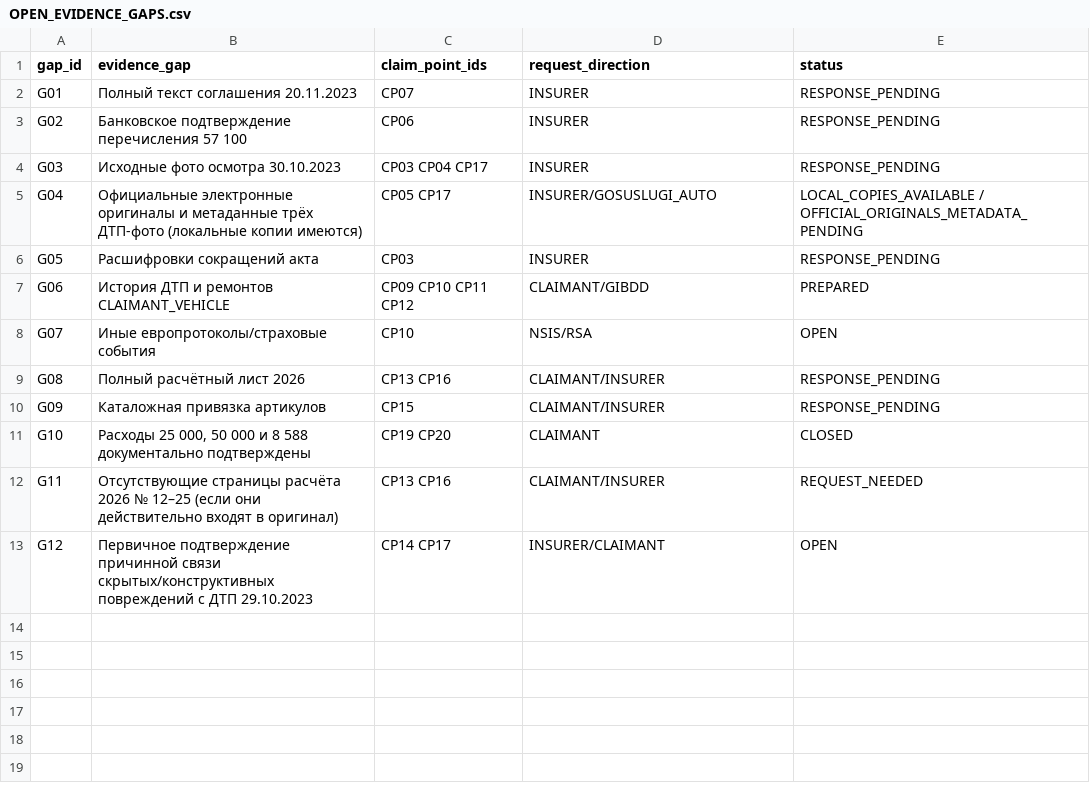
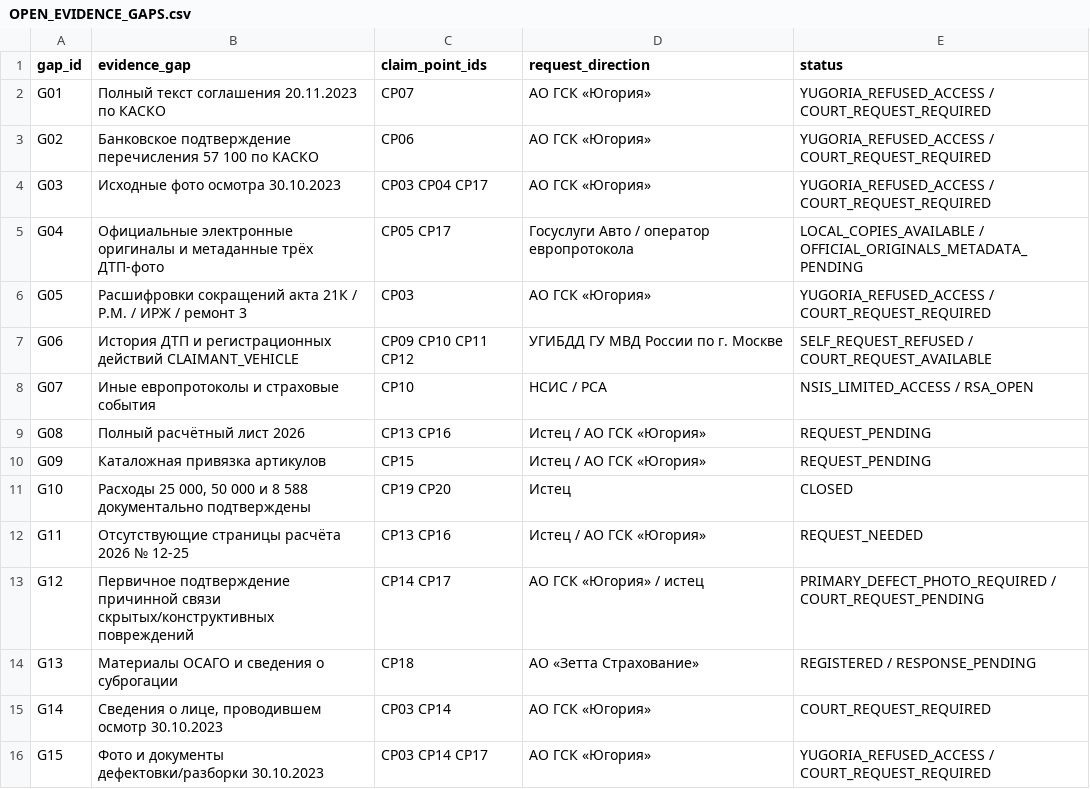
Before and after one commit to wanga1712/010103_syd_vicios, a CSV file: docs/OPEN_EVIDENCE_GAPS.csv, drawn as a sheet.

```diff
--- a/docs/OPEN_EVIDENCE_GAPS.csv
+++ b/docs/OPEN_EVIDENCE_GAPS.csv
@@ -1,13 +1,16 @@
 gap_id,evidence_gap,claim_point_ids,request_direction,status
-G01,Полный текст соглашения 20.11.2023,CP07,INSURER,RESPONSE_PENDING
-G02,Банковское подтверждение перечисления 57 100,CP06,INSURER,RESPONSE_PENDING
-G03,Исходные фото осмотра 30.10.2023,CP03 CP04 CP17,INSURER,RESPONSE_PENDING
-G04,Официальные электронные оригиналы и метаданные трёх ДТП-фото (локальные копии имеются),CP05 CP17,INSURER/GOSUSLUGI_AUTO,LOCAL_COPIES_AVAILABLE / OFFICIAL_ORIGINALS_METADATA_PENDING
-G05,Расшифровки сокращений акта,CP03,INSURER,RESPONSE_PENDING
-G06,История ДТП и ремонтов CLAIMANT_VEHICLE,CP09 CP10 CP11 CP12,CLAIMANT/GIBDD,PREPARED
-G07,Иные европротоколы/страховые события,CP10,NSIS/RSA,OPEN
-G08,Полный расчётный лист 2026,CP13 CP16,CLAIMANT/INSURER,RESPONSE_PENDING
-G09,Каталожная привязка артикулов,CP15,CLAIMANT/INSURER,RESPONSE_PENDING
-G10,"Расходы 25 000, 50 000 и 8 588 документально подтверждены",CP19 CP20,CLAIMANT,CLOSED
-G11,Отсутствующие страницы расчёта 2026 № 12–25 (если они действительно входят в оригинал),CP13 CP16,CLAIMANT/INSURER,REQUEST_NEEDED
-G12,Первичное подтверждение причинной связи скрытых/конструктивных повреждений с ДТП 29.10.2023,CP14 CP17,INSURER/CLAIMANT,OPEN
+G01,Полный текст соглашения 20.11.2023 по КАСКО,CP07,АО ГСК «Югория»,YUGORIA_REFUSED_ACCESS / COURT_REQUEST_REQUIRED
+G02,Банковское подтверждение перечисления 57 100 по КАСКО,CP06,АО ГСК «Югория»,YUGORIA_REFUSED_ACCESS / COURT_REQUEST_REQUIRED
+G03,Исходные фото осмотра 30.10.2023,CP03 CP04 CP17,АО ГСК «Югория»,YUGORIA_REFUSED_ACCESS / COURT_REQUEST_REQUIRED
+G04,Официальные электронные оригиналы и метаданные трёх ДТП-фото,CP05 CP17,Госуслуги Авто / оператор европротокола,LOCAL_COPIES_AVAILABLE / OFFICIAL_ORIGINALS_METADATA_PENDING
+G05,Расшифровки сокращений акта 21К / Р.М. / ИРЖ / ремонт 3,CP03,АО ГСК «Югория»,YUGORIA_REFUSED_ACCESS / COURT_REQUEST_REQUIRED
+G06,История ДТП и регистрационных действий CLAIMANT_VEHICLE,CP09 CP10 CP11 CP12,УГИБДД ГУ МВД России по г. Москве,SELF_REQUEST_REFUSED / COURT_REQUEST_AVAILABLE
+G07,Иные европротоколы и страховые события,CP10,НСИС / РСА,NSIS_LIMITED_ACCESS / RSA_OPEN
+G08,Полный расчётный лист 2026,CP13 CP16,Истец / АО ГСК «Югория»,REQUEST_PENDING
+G09,Каталожная привязка артикулов,CP15,Истец / АО ГСК «Югория»,REQUEST_PENDING
+G10,"Расходы 25 000, 50 000 и 8 588 документально подтверждены",CP19 CP20,Истец,CLOSED
+G11,Отсутствующие страницы расчёта 2026 № 12-25,CP13 CP16,Истец / АО ГСК «Югория»,REQUEST_NEEDED
+G12,Первичное подтверждение причинной связи скрытых/конструктивных повреждений,CP14 CP17,АО ГСК «Югория» / истец,PRIMARY_DEFECT_PHOTO_REQUIRED / COURT_REQUEST_PENDING
+G13,Материалы ОСАГО и сведения о суброгации,CP18,АО «Зетта Страхование»,REGISTERED / RESPONSE_PENDING
+G14,"Сведения о лице, проводившем осмотр 30.10.2023",CP03 CP14,АО ГСК «Югория»,COURT_REQUEST_REQUIRED
+G15,Фото и документы дефектовки/разборки 30.10.2023,CP03 CP14 CP17,АО ГСК «Югория»,YUGORIA_REFUSED_ACCESS / COURT_REQUEST_REQUIRED
```
Also changed, not shown: docs/CLAIM_TEXT_POINTS.csv, docs/EVIDENCE_REQUEST_TRACKER.csv, 23 other files.
